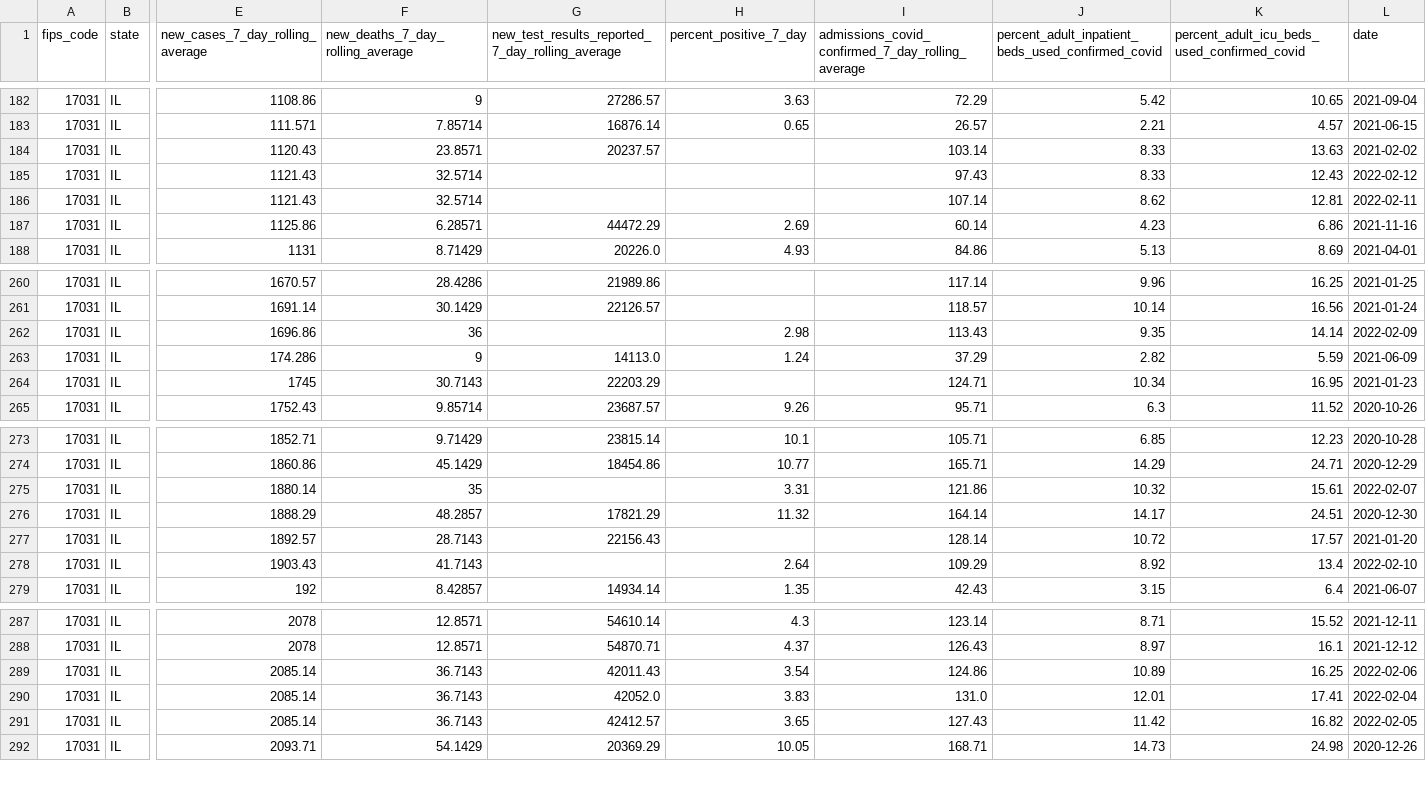
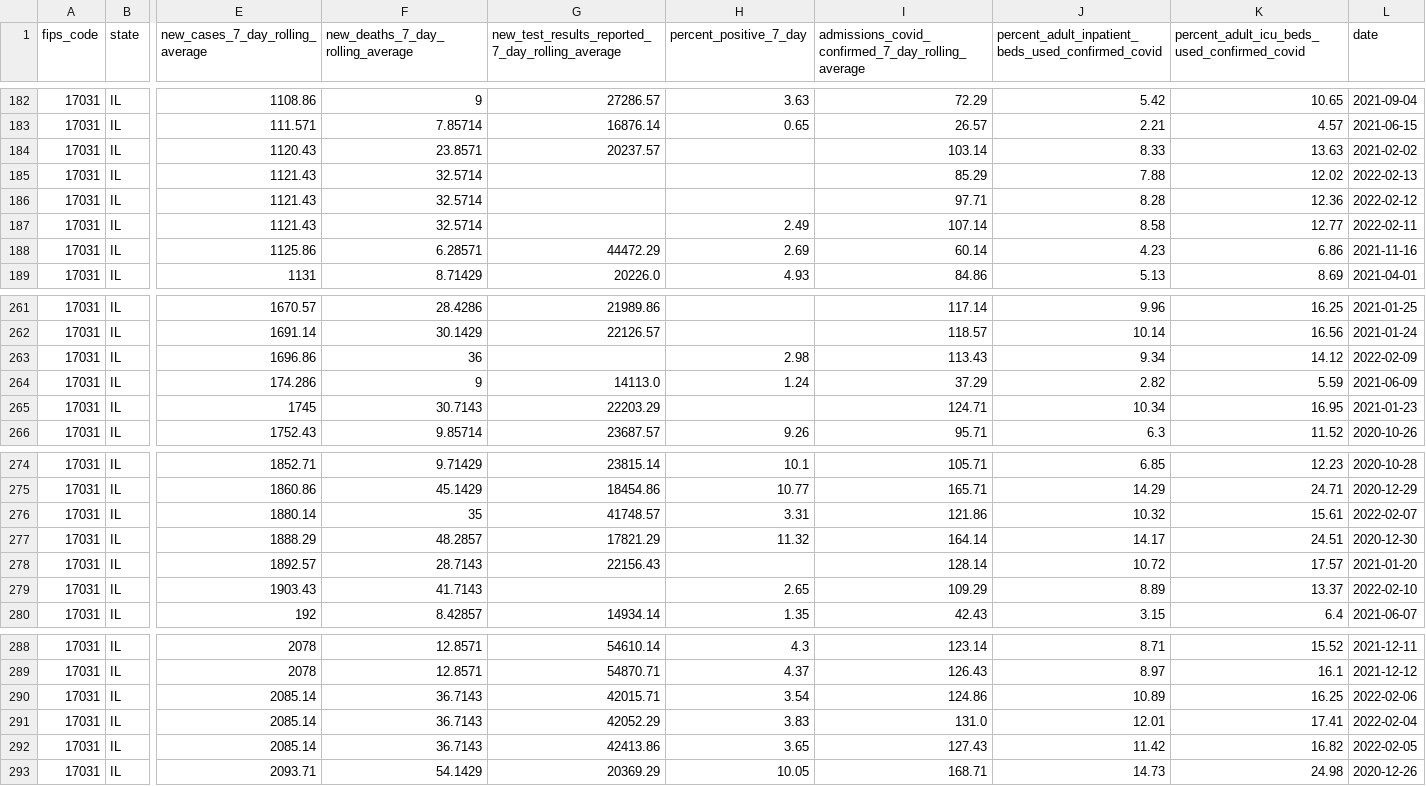
Before and after one commit to nofurtherinformation/py-workflow, a CSV file: csv/latest_cook_county.csv, drawn as a sheet; only a part is shown, gaps mark what is left out; addresses are those after the commit; rows hold the shown columns only; the diff names each change by its address in the sheet, - before the commit and + after, or states it on an @@ line.

```diff
--- a/csv/latest_cook_county.csv
+++ b/csv/latest_cook_county.csv
+row 185: 17031 | IL | 1121.43 | 32.5714 |  |  | 85.29 | 7.88 | 12.02 | 2022-02-13
-I186: 97.43
+I186: 97.71
-J186: 8.33
+J186: 8.28
-K186: 12.43
+K186: 12.36
-H187 (percent_positive_7_day): (empty)
+H187 (percent_positive_7_day): 2.49
-J187: 8.62
+J187: 8.58
-K187: 12.81
+K187: 12.77
-J263: 9.35
+J263: 9.34
-K263: 14.14
+K263: 14.12
-G276: (empty)
+G276: 41748.57
-H279 (percent_positive_7_day): 2.64
+H279 (percent_positive_7_day): 2.65
-J279: 8.92
+J279: 8.89
-K279: 13.4
+K279: 13.37
-G290: 42011.43
+G290: 42015.71
-G291: 42052.0
+G291: 42052.29
-G292: 42412.57
+G292: 42413.86
```
